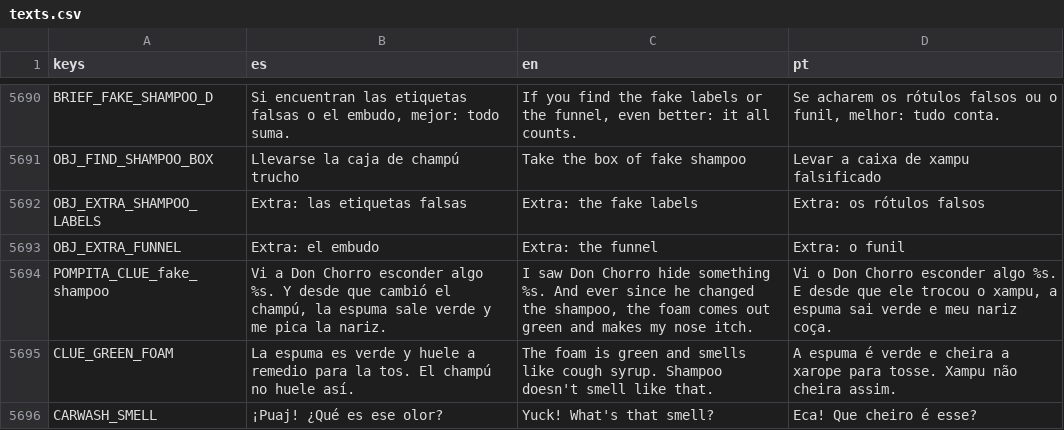
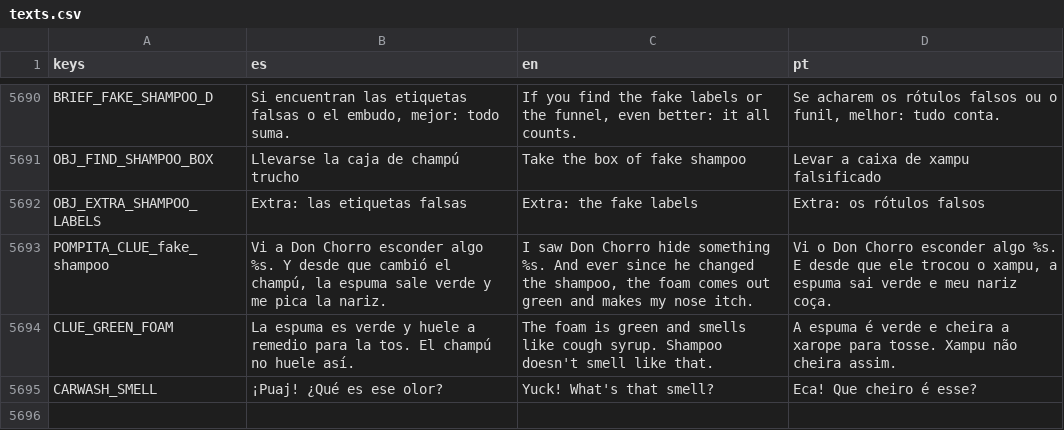
Before and after one commit to cristiangelini/BPD, a CSV file: translations/texts.csv, drawn as a sheet; only a part is shown, gaps mark what is left out; the diff names each change by its address in the sheet, - before the commit and + after, or states it on an @@ line.

```diff
--- a/translations/texts.csv
+++ b/translations/texts.csv
-row 5693: OBJ_EXTRA_FUNNEL | Extra: el embudo | Extra: the funnel | Extra: o funil
```
